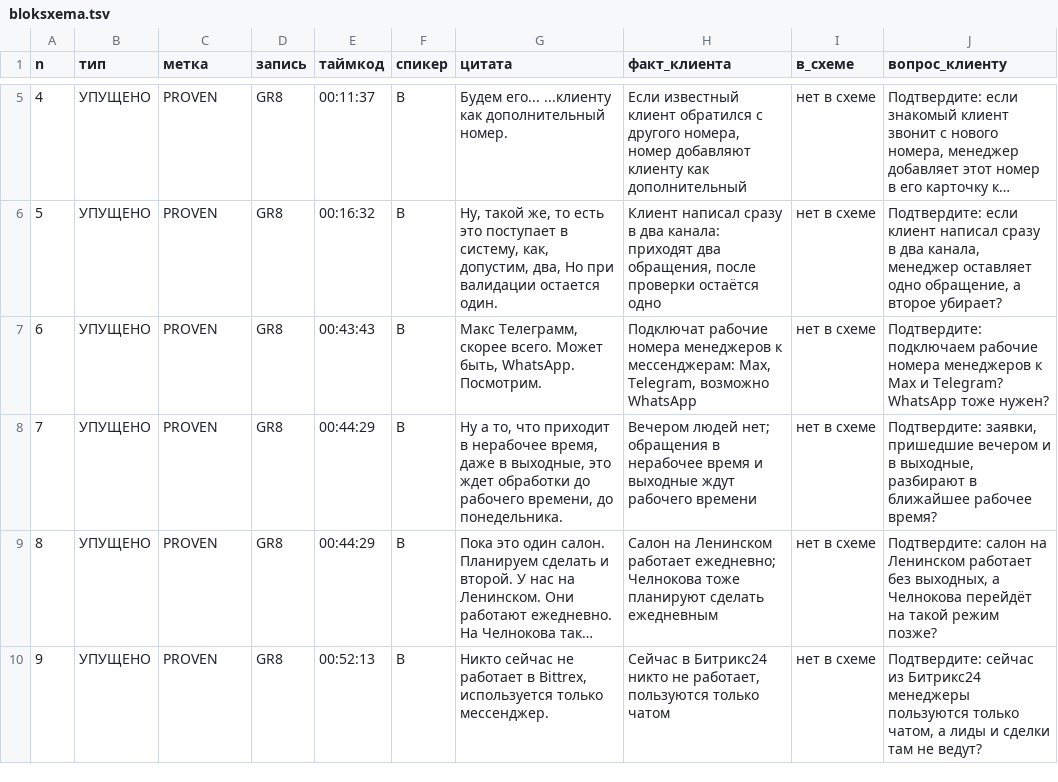
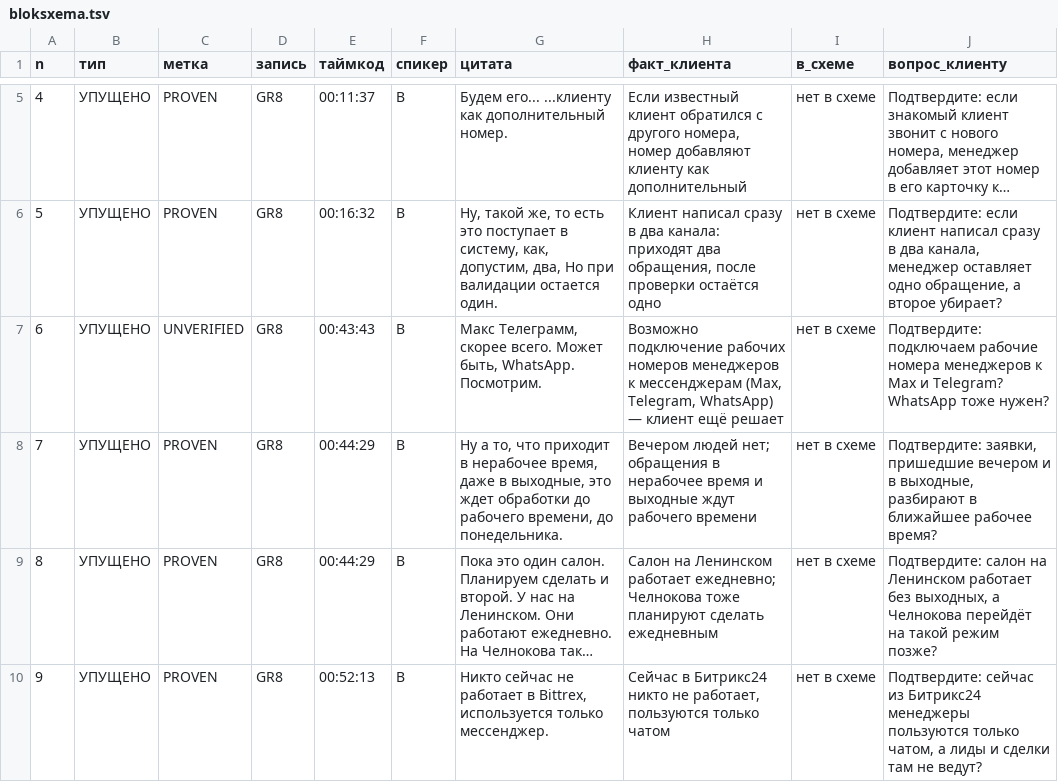
Before and after one commit to arwoxbx24/eurosteklo, a TSV file: docs/meetings/2026-10-04-dialog/bloksxema.tsv, drawn as a sheet; only a part is shown, gaps mark what is left out; long unchanged cells end in ….

```diff
--- a/docs/meetings/2026-10-04-dialog/bloksxema.tsv
+++ b/docs/meetings/2026-10-04-dialog/bloksxema.tsv
@@ -6,3 +6,3 @@ n	тип	метка	запись	таймкод	спикер	цитата	фак
 5	УПУЩЕНО	PROVEN	GR8	00:16:32	B	Ну, такой же, то есть это поступает в систему, как, допустим, два, Но при валидации остается один.	Клиент написал сразу в два канала: приходят два обращения, после проверки остаётся одно	нет в схеме	Подтвердите: если клиент написал сразу в два канала, менеджер оставляет одно обращение, а второе убирает?
-6	УПУЩЕНО	PROVEN	GR8	00:43:43	B	Макс Телеграмм, скорее всего. Может быть, WhatsApp. Посмотрим.	Подключат рабочие номера менеджеров к мессенджерам: Max, Telegram, возможно WhatsApp	нет в схеме	Подтвердите: подключаем рабочие номера менеджеров к Max и Telegram? WhatsApp тоже нужен?
+6	УПУЩЕНО	UNVERIFIED	GR8	00:43:43	B	Макс Телеграмм, скорее всего. Может быть, WhatsApp. Посмотрим.	Возможно подключение рабочих номеров менеджеров к мессенджерам (Max, Telegram, WhatsApp) — клиент ещё решает	нет в схеме	Подтвердите: подключаем рабочие номера менеджеров к Max и Telegram? WhatsApp тоже нужен?
 7	УПУЩЕНО	PROVEN	GR8	00:44:29	B	Ну а то, что приходит в нерабочее время, даже в выходные, это ждет обработки до рабочего времени, до понедельника.	Вечером людей нет; обращения в нерабочее время и выходные ждут рабочего времени	нет в схеме	Подтвердите: заявки, пришедшие вечером и в выходные, разбирают в ближайшее рабочее время?
```
Also changed, not shown: docs/meetings/2026-10-04-dialog/voprosnik.tsv, 3 other files.
